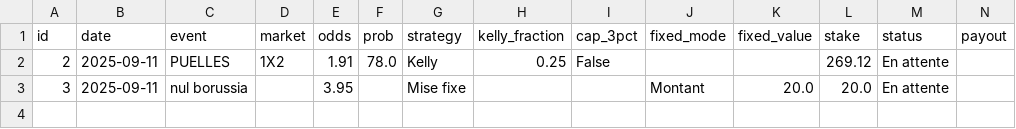
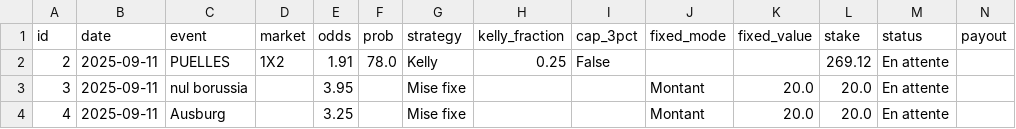
Before and after one commit to narvall018/bankroll, a CSV file: data/paris.csv, drawn as a sheet; only a part is shown; rows hold the shown columns only; the diff names each change by its address in the sheet, - before the commit and + after, or states it on an @@ line.

Commit message:
Update bets data

```diff
--- a/data/paris.csv
+++ b/data/paris.csv
+row 4: 4 | 2025-09-11 | Ausburg |  | 3.25 |  | Mise fixe |  |  | Montant | 20.0 | 20.0 | En attente
```
